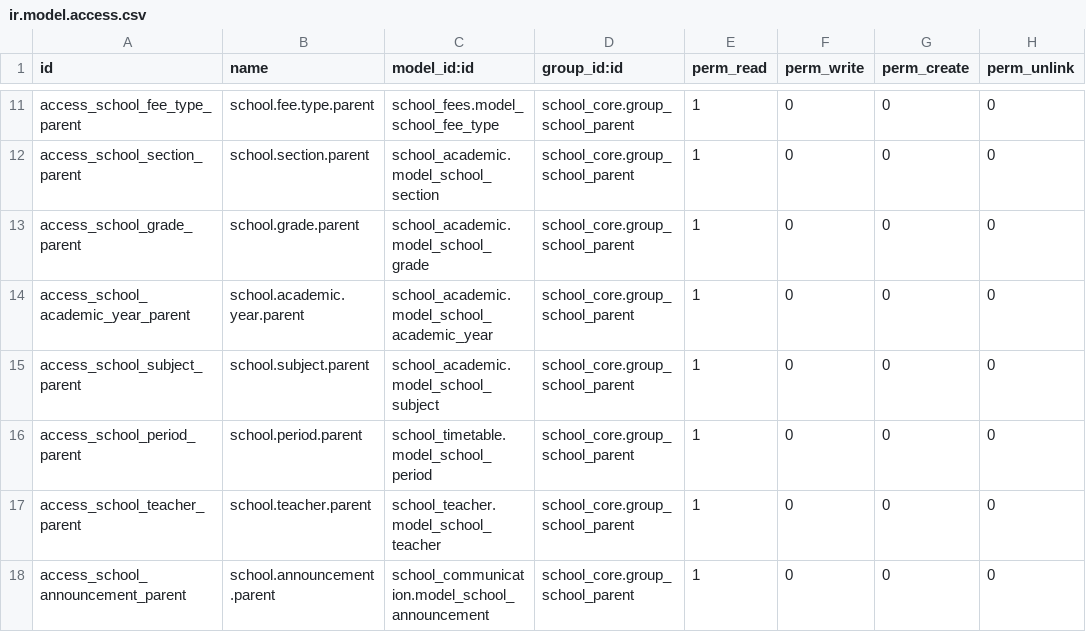
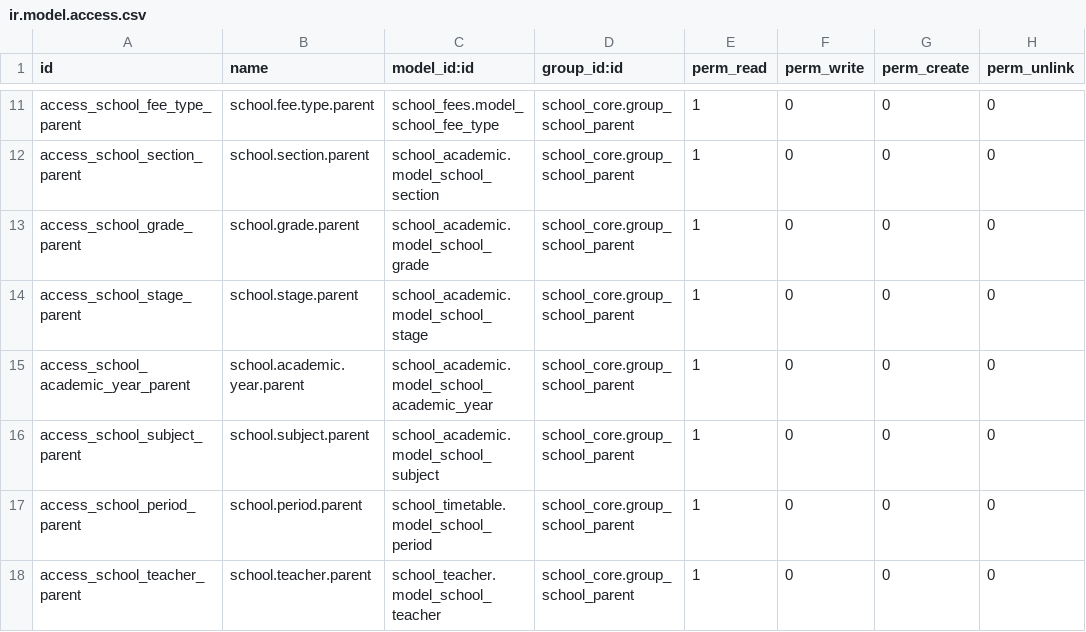
Before and after one commit to abdomahmod876-bot/school-erp, a CSV file: addons/school_parent_portal/security/ir.model.access.csv, drawn as a sheet; only a part is shown, gaps mark what is left out; the shorter side is filled out with more unchanged rows.

```diff
--- a/addons/school_parent_portal/security/ir.model.access.csv
+++ b/addons/school_parent_portal/security/ir.model.access.csv
@@ -13,2 +13,3 @@ access_school_section_parent,school.section.parent,school_academic.model_school_
 access_school_grade_parent,school.grade.parent,school_academic.model_school_grade,school_core.group_school_parent,1,0,0,0
+access_school_stage_parent,school.stage.parent,school_academic.model_school_stage,school_core.group_school_parent,1,0,0,0
 access_school_academic_year_parent,school.academic.year.parent,school_academic.model_school_academic_year,school_core.group_school_parent,1,0,0,0
```
Also changed, not shown: addons/school_student_portal/security/ir.model.access.csv, 11 other files.
